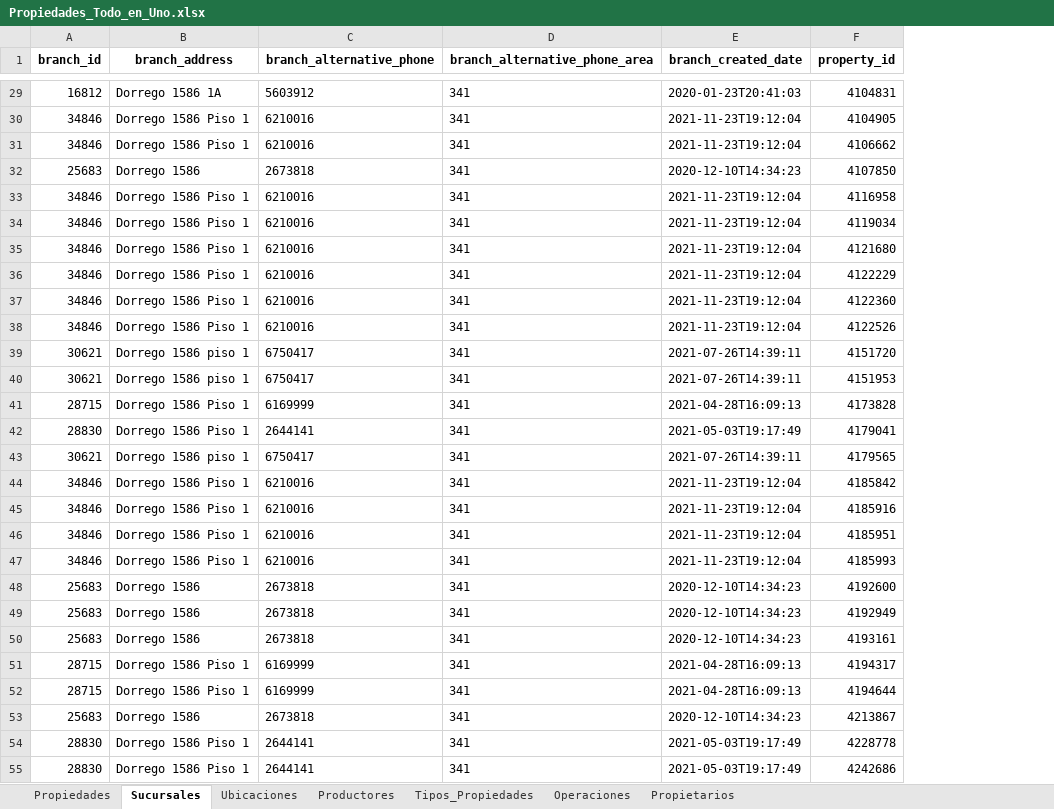
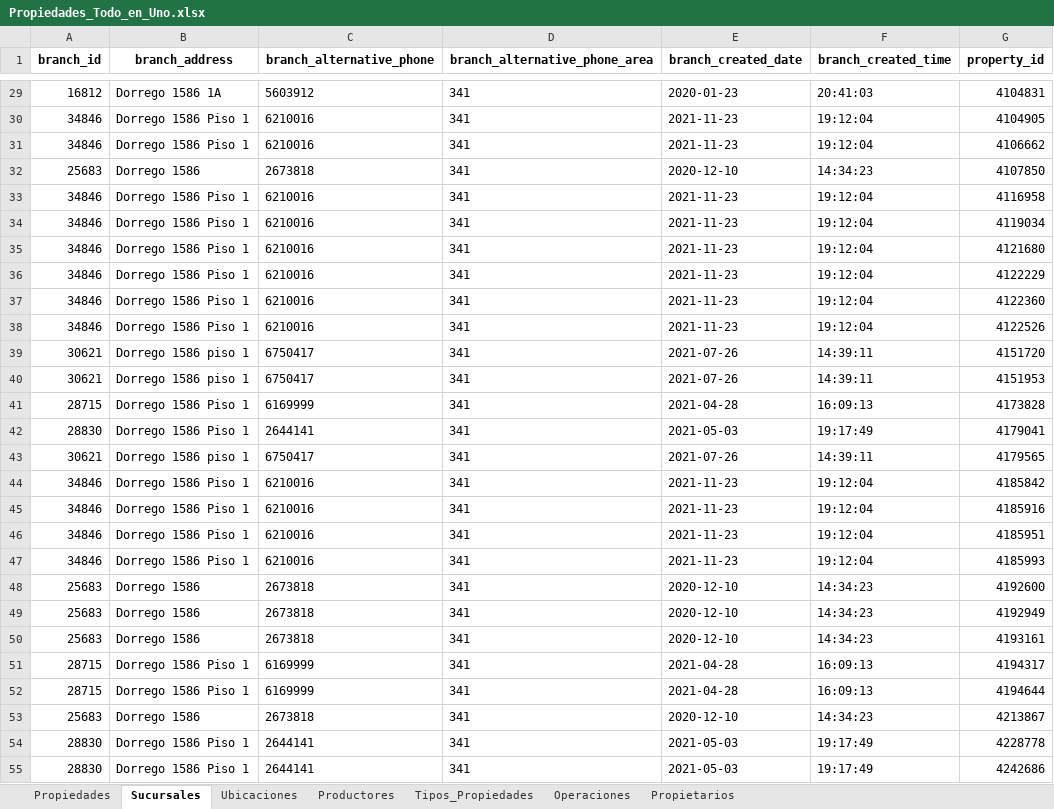
Before and after one commit to LMilanesi/Prone, an Excel workbook: Propiedades_Todo_en_Uno.xlsx, sheet Sucursales, drawn as a sheet; only a part is shown, gaps mark what is left out; values as stored, in another font and other column widths than the file's, no borders; the diff covers the shown part only; the diff names each change by its address in the sheet, - before the commit and + after, or states it on an @@ line.

Commit message:
Se acomodo el formato de horas en SUCURSALES,dividira la fecha y la hora

```diff
--- a/Propiedades_Todo_en_Uno.xlsx (sheet Sucursales)
+++ b/Propiedades_Todo_en_Uno.xlsx (sheet Sucursales)
+column F (branch_created_time), rows 29-55: 20:41:03 | 19:12:04 | 19:12:04 | 14:34:23 | 19:12:04 | 19:12:04 | 19:12:04 | 19:12:04 | 19:12:04 | 19:12:04 | 14:39:11 | 14:39:11 | 16:09:13 | 19:17:49 | 14:39:11 | 19:12:04 | 19:12:04 | 19:12:04 | 19:12:04 | 14:34:23 | 14:34:23 | 14:34:23 | 16:09:13 | 16:09:13 | 14:34:23 | 19:17:49 | 19:17:49
-E29 (branch_created_date): 2020-01-23T20:41:03
+E29 (branch_created_date): 2020-01-23
-E30:E31 (branch_created_date): 2021-11-23T19:12:04
+E30:E31 (branch_created_date): 2021-11-23
-E32 (branch_created_date): 2020-12-10T14:34:23
+E32 (branch_created_date): 2020-12-10
-E33:E38 (branch_created_date): 2021-11-23T19:12:04
+E33:E38 (branch_created_date): 2021-11-23
-E39:E40 (branch_created_date): 2021-07-26T14:39:11
+E39:E40 (branch_created_date): 2021-07-26
-E41 (branch_created_date): 2021-04-28T16:09:13
+E41 (branch_created_date): 2021-04-28
-E42 (branch_created_date): 2021-05-03T19:17:49
+E42 (branch_created_date): 2021-05-03
-E43 (branch_created_date): 2021-07-26T14:39:11
+E43 (branch_created_date): 2021-07-26
-E44:E47 (branch_created_date): 2021-11-23T19:12:04
+E44:E47 (branch_created_date): 2021-11-23
-E48:E50 (branch_created_date): 2020-12-10T14:34:23
+E48:E50 (branch_created_date): 2020-12-10
-E51:E52 (branch_created_date): 2021-04-28T16:09:13
+E51:E52 (branch_created_date): 2021-04-28
-E53 (branch_created_date): 2020-12-10T14:34:23
+E53 (branch_created_date): 2020-12-10
-E54:E55 (branch_created_date): 2021-05-03T19:17:49
+E54:E55 (branch_created_date): 2021-05-03
```
Also changed, not shown: 576 edited cells elsewhere in this sheet, 1 other file.
